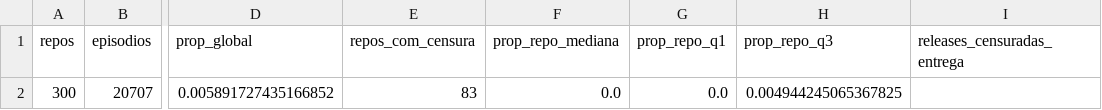
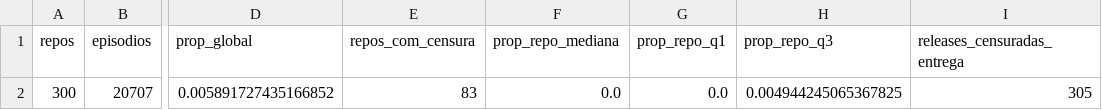
Before and after one commit to ArlindoSPJr/LAB03-ExperimentacaoSoftware, a CSV file: analise/saida/censurados.csv, drawn as a sheet; only a part is shown, gaps mark what is left out; the diff names each change by its address in the sheet, - before the commit and + after, or states it on an @@ line.

```diff
--- a/analise/saida/censurados.csv
+++ b/analise/saida/censurados.csv
-I2 (releases_censuradas_entrega): (empty)
+I2 (releases_censuradas_entrega): 305
```
Also changed, not shown: analise/saida/tabela_rq01_rq04.csv, 1 other file.
